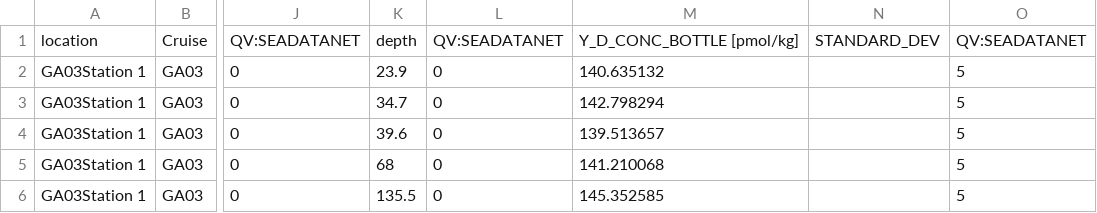
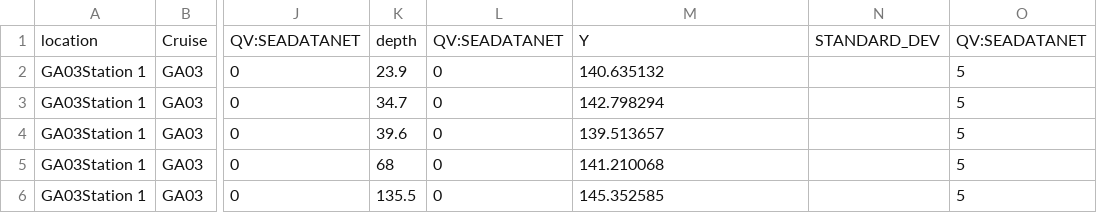
Before and after one commit to PingChunLin/REE_pH, a CSV file: REE_data/REE_seawater_all_pmol.csv, drawn as a sheet; only a part is shown, gaps mark what is left out; the diff names each change by its address in the sheet, - before the commit and + after, or states it on an @@ line.

Commit message:
data update

```diff
--- a/REE_data/REE_seawater_all_pmol.csv
+++ b/REE_data/REE_seawater_all_pmol.csv
-M1: Y_D_CONC_BOTTLE [pmol/kg]
+M1: Y
```
Also changed, not shown: 1 other file.
